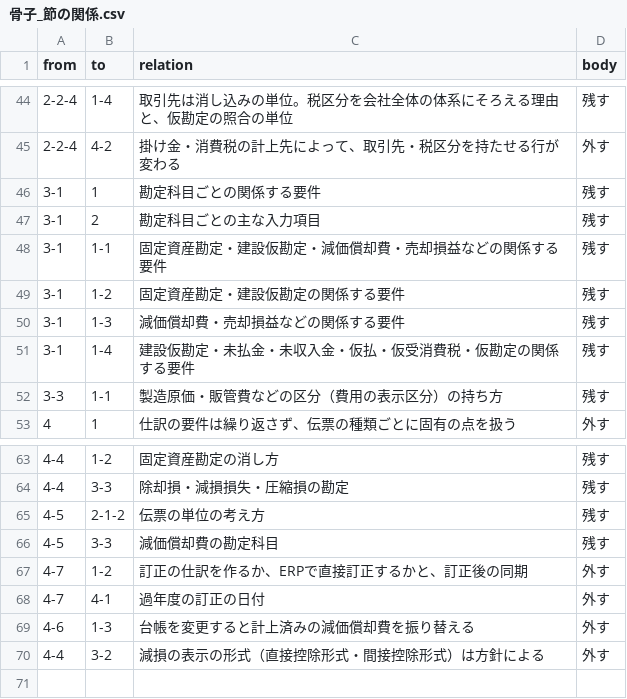
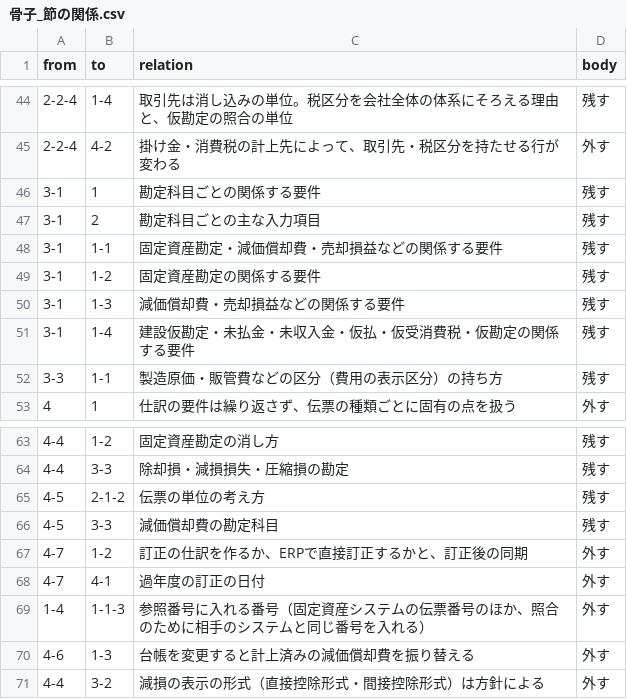
Before and after one commit to y-onodera/seminar, a CSV file: 骨子_節の関係.csv, drawn as a sheet; only a part is shown, gaps mark what is left out.

```diff
--- a/骨子_節の関係.csv
+++ b/骨子_節の関係.csv
@@ -47,4 +47,4 @@ from,to,relation,body
 3-1,2,勘定科目ごとの主な入力項目,残す
-3-1,1-1,固定資産勘定・建設仮勘定・減価償却費・売却損益などの関係する要件,残す
-3-1,1-2,固定資産勘定・建設仮勘定の関係する要件,残す
+3-1,1-1,固定資産勘定・減価償却費・売却損益などの関係する要件,残す
+3-1,1-2,固定資産勘定の関係する要件,残す
 3-1,1-3,減価償却費・売却損益などの関係する要件,残す
@@ -68,2 +68,3 @@ from,to,relation,body
 4-7,4-1,過年度の訂正の日付,外す
+1-4,1-1-3,参照番号に入れる番号（固定資産システムの伝票番号のほか、照合のために相手のシステムと同じ番号を入れる）,外す
 4-6,1-3,台帳を変更すると計上済みの減価償却費を振り替える,外す
```
Also changed, not shown: 6 other files.
